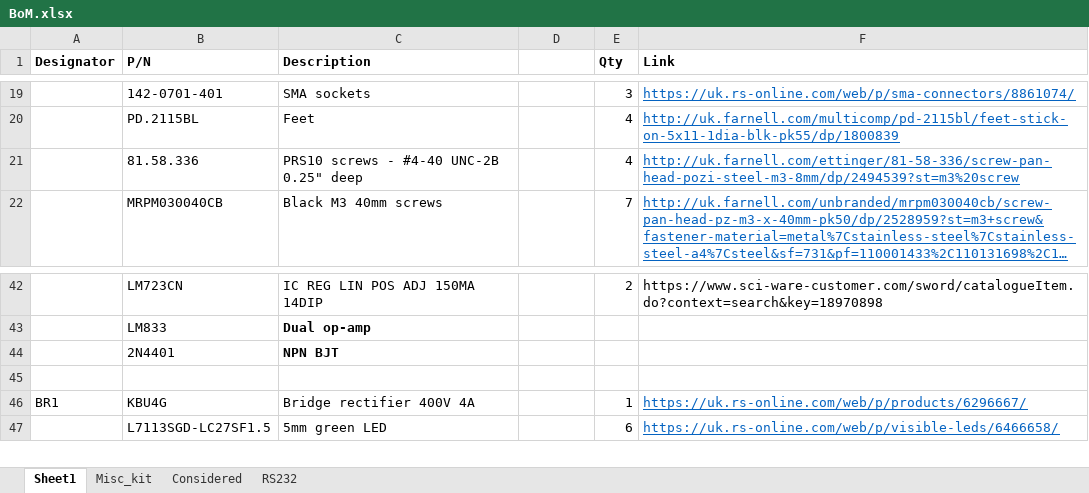
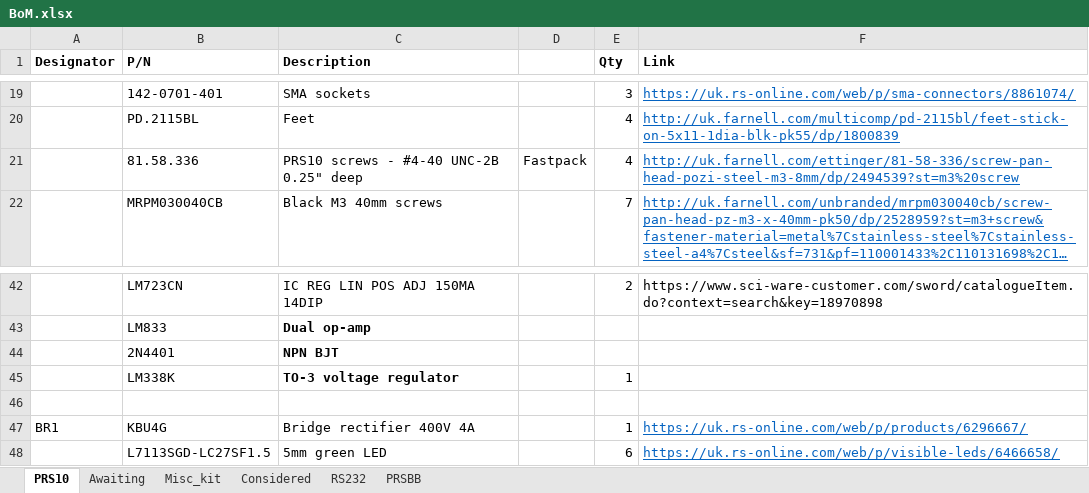
Before and after one commit to StuartKenny/PRS10_rack, an Excel workbook: BoM.xlsx, sheet PRS10, drawn as a sheet; only a part is shown, gaps mark what is left out; long unchanged cells end in …; values as stored, in another font and other column widths than the file's, no borders; the diff names each change by its address in the sheet, - before the commit and + after, or states it on an @@ line.

```diff
--- a/BoM.xlsx (sheet PRS10)
+++ b/BoM.xlsx (sheet PRS10)
-sheet tab: Sheet1
+sheet tab: PRS10
+sheet tab: Awaiting
+sheet tab: PRSBB
-D21: (empty)
+D21: Fastpack
+row 45:  | LM338K | TO-3 voltage regulator |  | 1
```
Also changed, not shown: 24 other files.
